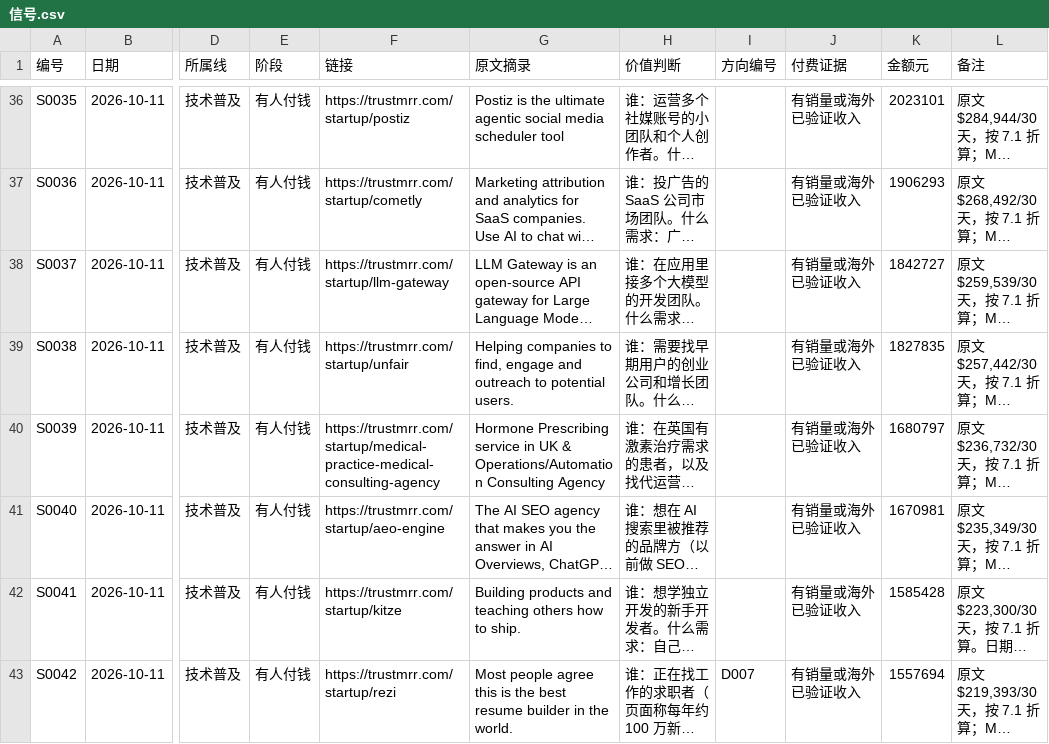
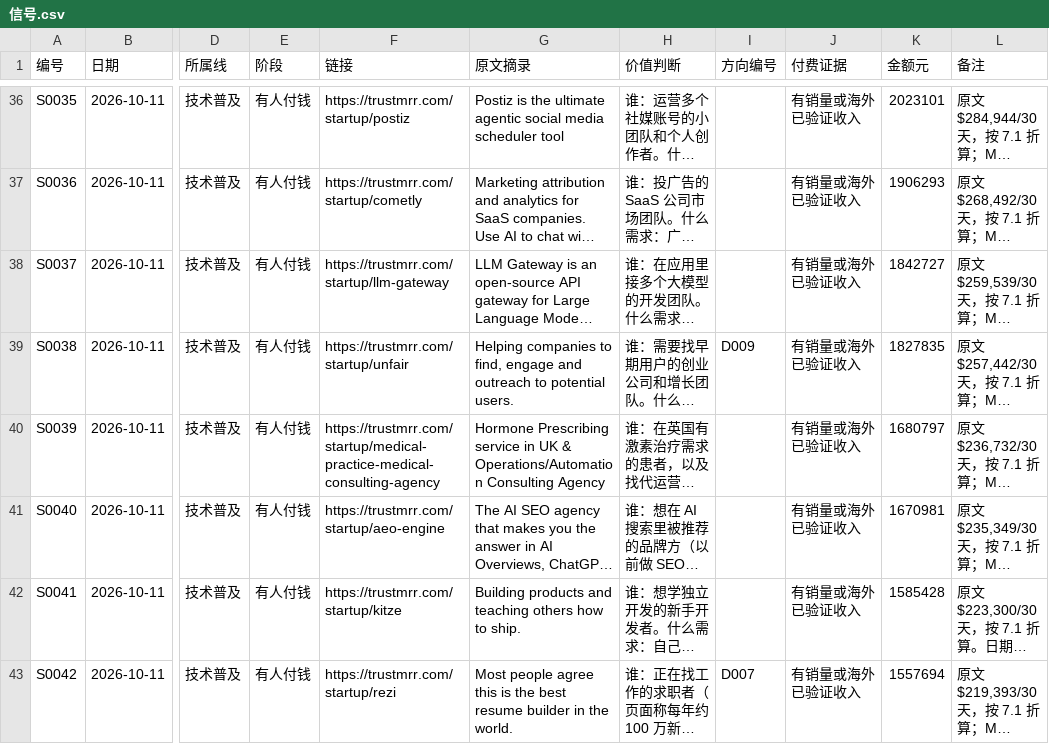
Before and after one commit to ApolloYvan/makingmoney, a CSV file: radar/数据/信号.csv, drawn as a sheet; only a part is shown, gaps mark what is left out; long unchanged cells end in …; the diff covers the shown part only; the diff names each change by its address in the sheet, - before the commit and + after, or states it on an @@ line.

```diff
--- a/radar/数据/信号.csv
+++ b/radar/数据/信号.csv
-I39 (方向编号): (empty)
+I39 (方向编号): D009
```
Also changed, not shown: 7 edited cells elsewhere in this file, radar/数据/方向.csv, 1 other file.
